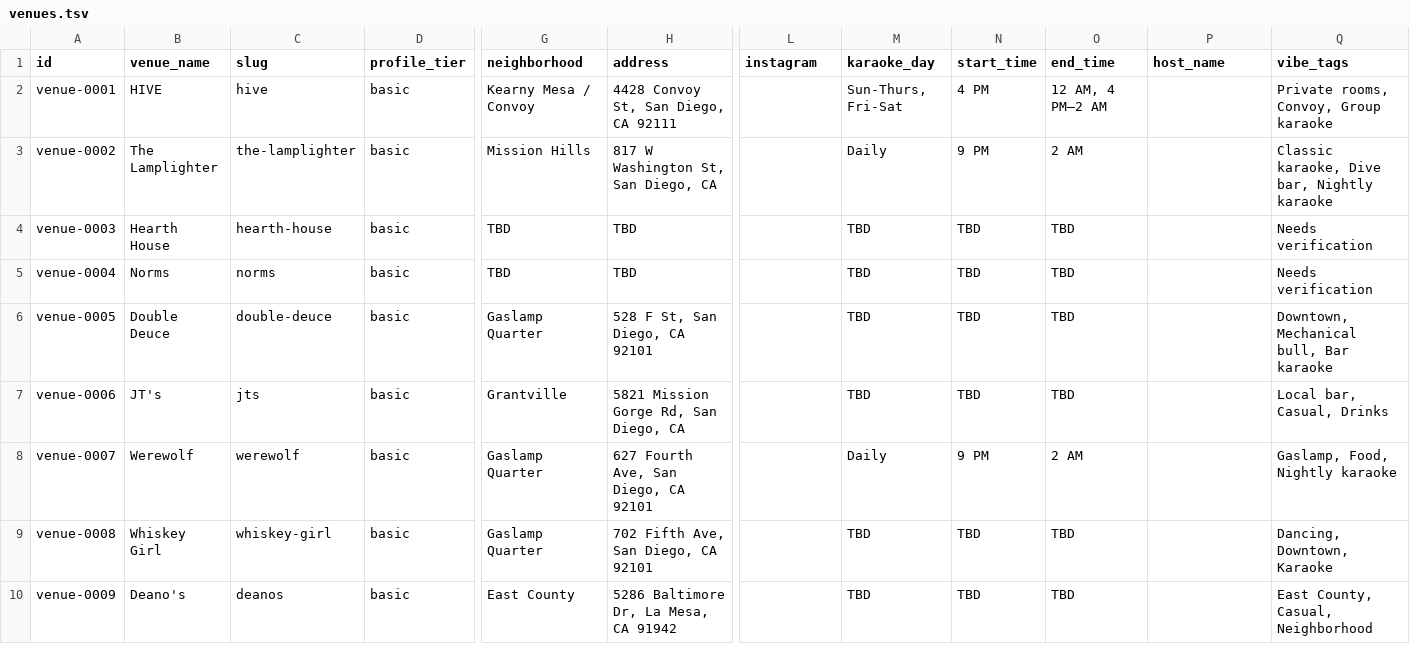
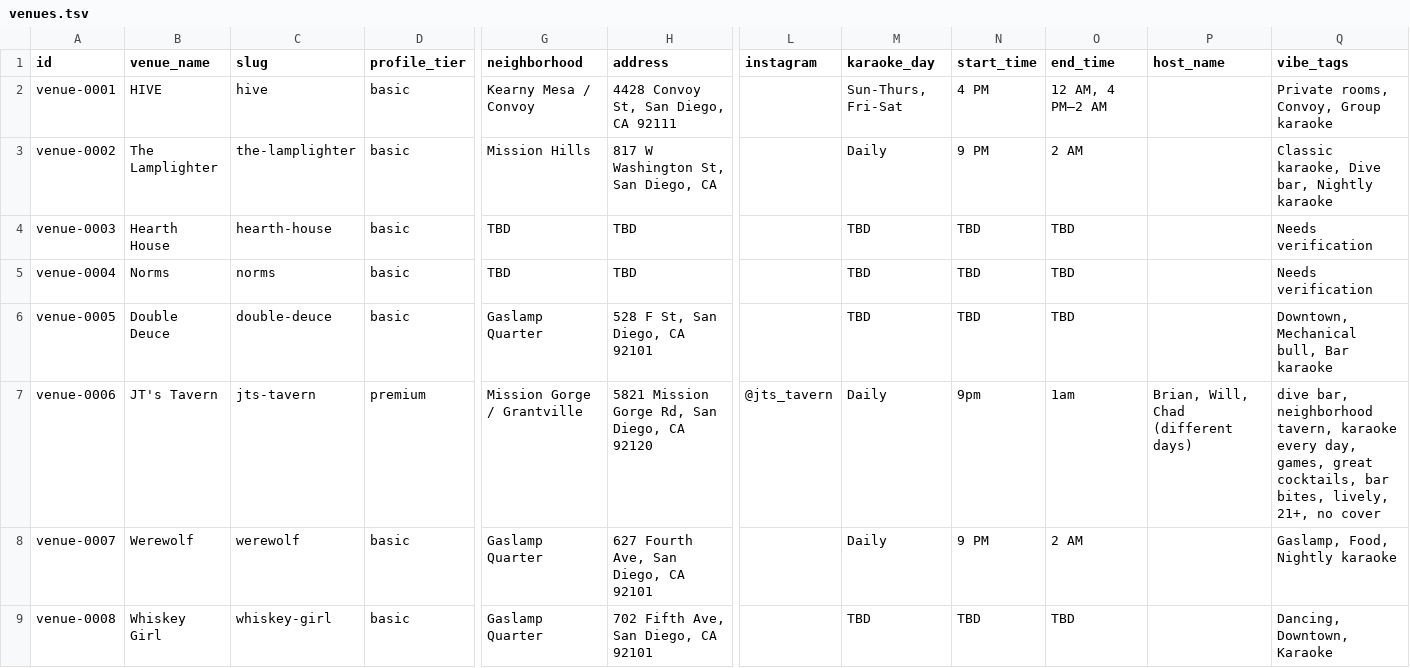
Before and after one commit to whiteinkcreates/singhub, a TSV file: public/data/venues.tsv, drawn as a sheet; only a part is shown, gaps mark what is left out; the shorter side is filled out with more unchanged rows; the diff covers the shown part only; the diff names each change by its address in the sheet, - before the commit and + after, or states it on an @@ line.

Commit message:
Clean JT Tavern venue source data

```diff
--- a/public/data/venues.tsv
+++ b/public/data/venues.tsv
-B7 (venue_name): JT's
+B7 (venue_name): JT's Tavern
-C7 (slug): jts
+C7 (slug): jts-tavern
-D7 (profile_tier): basic
+D7 (profile_tier): premium
-G7 (neighborhood): Grantville
+G7 (neighborhood): Mission Gorge / Grantville
-H7 (address): 5821 Mission Gorge Rd, San Diego, CA
+H7 (address): 5821 Mission Gorge Rd, San Diego, CA 92120
-L7 (instagram): (empty)
+L7 (instagram): @jts_tavern
-M7 (karaoke_day): TBD
+M7 (karaoke_day): Daily
-N7 (start_time): TBD
+N7 (start_time): 9pm
-O7 (end_time): TBD
+O7 (end_time): 1am
-P7 (host_name): (empty)
+P7 (host_name): Brian, Will, Chad (different days)
-Q7 (vibe_tags): Local bar, Casual, Drinks
+Q7 (vibe_tags): dive bar, neighborhood tavern, karaoke every day, games, great cocktails, bar bites, lively, 21+, no cover
```
Also changed, not shown: 92 edited cells elsewhere in this file.
